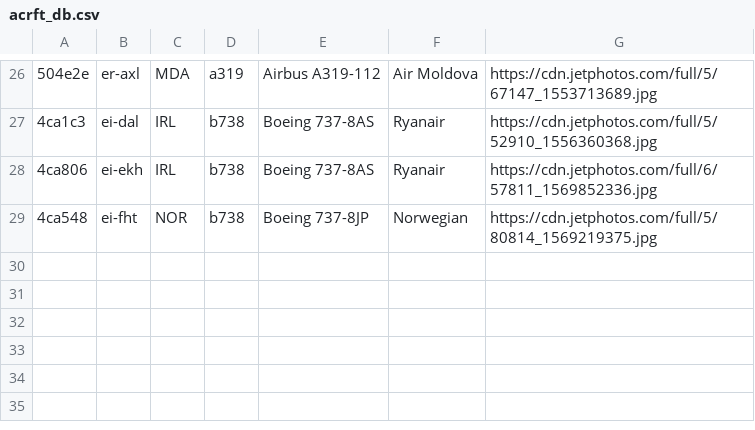
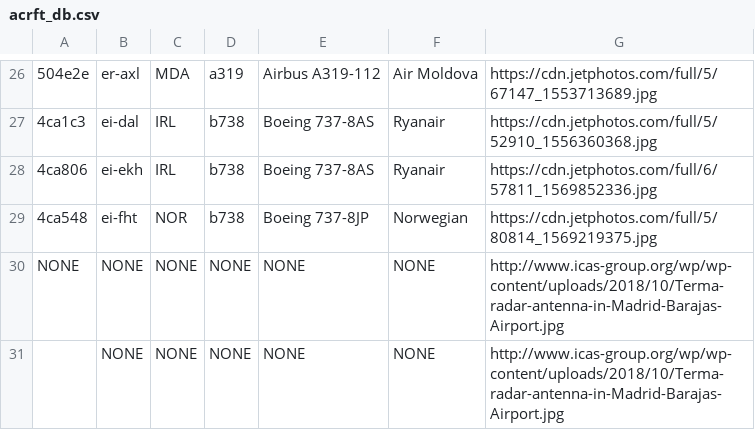
Before and after one commit to Anotoine/P1-PGTA, a CSV file: _data/acrft_db.csv, drawn as a sheet; only a part is shown, gaps mark what is left out.

```diff
--- a/_data/acrft_db.csv
+++ b/_data/acrft_db.csv
@@ -29 +29,3 @@
 4ca548,ei-fht,NOR,b738,Boeing 737-8JP,Norwegian,https://cdn.jetphotos.com/full/5/80814_1569219375.jpg
+NONE,NONE,NONE,NONE,NONE,NONE,http://www.icas-group.org/wp/wp-content/uploads/2018/10/Terma-radar-antenna-in-Madrid-Barajas-Airport.jpg
+,NONE,NONE,NONE,NONE,NONE,http://www.icas-group.org/wp/wp-content/uploads/2018/10/Terma-radar-antenna-in-Madrid-Barajas-Airport.jpg
```
Also changed, not shown: 4 other files.
